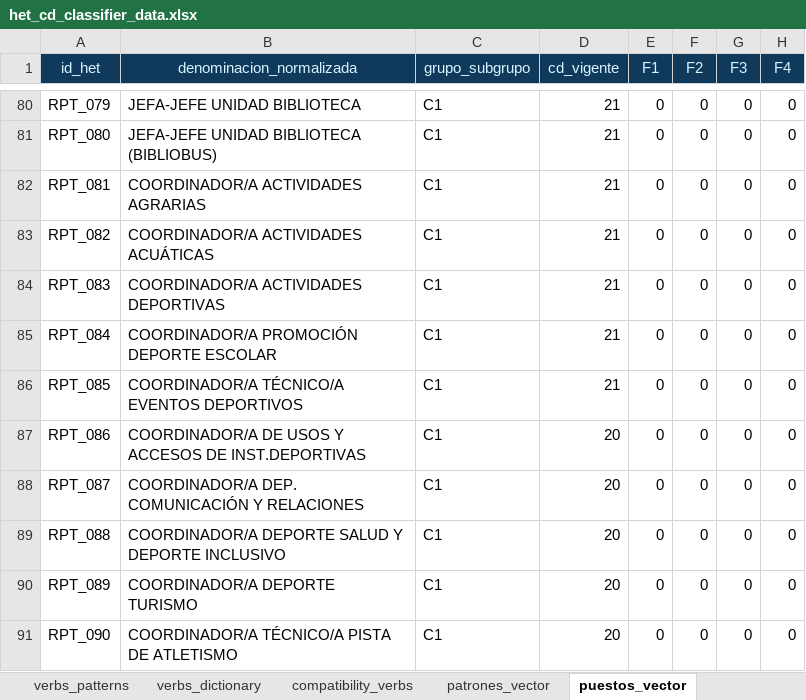
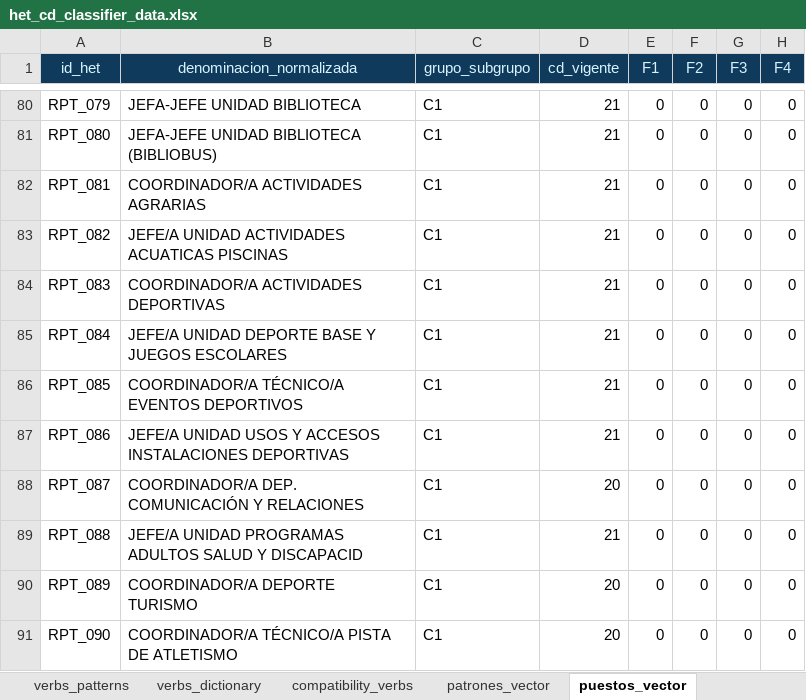
Before and after one commit to equesada096-lgtm/het-cd, an Excel workbook: data/het_cd_classifier_data.xlsx, sheet puestos_vector, drawn as a sheet; only a part is shown, gaps mark what is left out; values as stored, in another font and other column widths than the file's, no borders; table styles not drawn; the diff names each change by its address in the sheet, - before the commit and + after, or states it on an @@ line.

Commit message:
Add files via upload
Actualización puestos y CD Deportes

```diff
--- a/data/het_cd_classifier_data.xlsx (sheet puestos_vector)
+++ b/data/het_cd_classifier_data.xlsx (sheet puestos_vector)
-B83 (denominacion_normalizada): COORDINADOR/A ACTIVIDADES ACUÁTICAS
+B83 (denominacion_normalizada): JEFE/A UNIDAD ACTIVIDADES ACUATICAS PISCINAS
-B85 (denominacion_normalizada): COORDINADOR/A PROMOCIÓN DEPORTE ESCOLAR
+B85 (denominacion_normalizada): JEFE/A UNIDAD DEPORTE BASE Y JUEGOS ESCOLARES
-B87 (denominacion_normalizada): COORDINADOR/A DE USOS Y ACCESOS DE INST.DEPORTIVAS
+B87 (denominacion_normalizada): JEFE/A UNIDAD USOS Y ACCESOS INSTALACIONES DEPORTIVAS
-D87 (cd_vigente): 20
+D87 (cd_vigente): 21
-B89 (denominacion_normalizada): COORDINADOR/A DEPORTE SALUD Y DEPORTE INCLUSIVO
+B89 (denominacion_normalizada): JEFE/A UNIDAD PROGRAMAS ADULTOS SALUD Y DISCAPACID
-D89 (cd_vigente): 20
+D89 (cd_vigente): 21
```
Also changed, not shown: sheet puestos_vector_preliminar.
